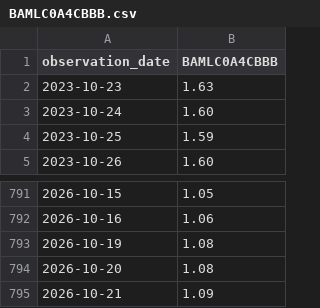
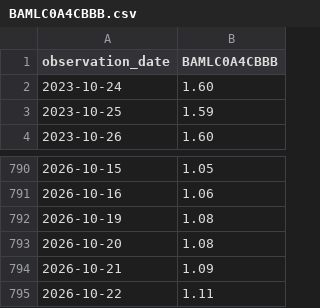
Before and after one commit to alphagenhq/alphagen, a CSV file: fred/BAMLC0A4CBBB.csv, drawn as a sheet; only a part is shown, gaps mark what is left out; removed rows and columns are numbered as before the commit, all else as after; the diff names each change by its address in the sheet, - before the commit and + after, or states it on an @@ line.

```diff
--- a/fred/BAMLC0A4CBBB.csv
+++ b/fred/BAMLC0A4CBBB.csv
-row 2: 2023-10-23 | 1.63
+row 795: 2026-10-22 | 1.11
```
Also changed, not shown: fred/BAMLC0A0CM.csv, fred/BAMLH0A0HYM2.csv, 3 other files.
